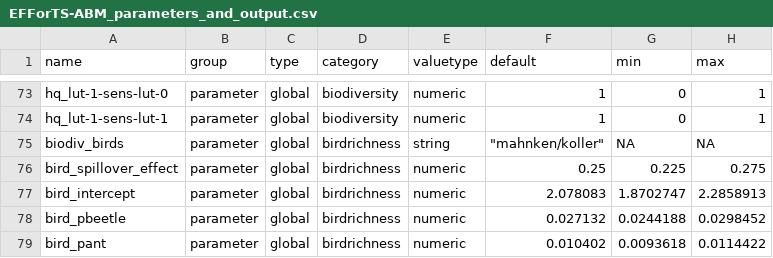
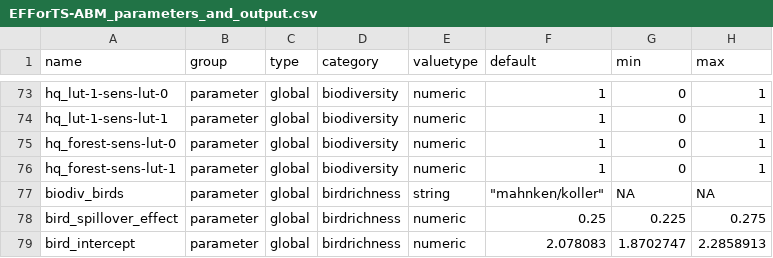
Before and after one commit to EFForTS-B10/Refforts, a CSV file: data_raw/EFForTS-ABM_parameters_and_output.csv, drawn as a sheet; only a part is shown, gaps mark what is left out; the shorter side is filled out with more unchanged rows.

Commit message:
added missing habitat quality parameter for sensitivity analysis

```diff
--- a/data_raw/EFForTS-ABM_parameters_and_output.csv
+++ b/data_raw/EFForTS-ABM_parameters_and_output.csv
@@ -74,2 +74,4 @@ hq_lut-1-sens-lut-0,parameter,global,biodiversity,numeric,1,0,1
 hq_lut-1-sens-lut-1,parameter,global,biodiversity,numeric,1,0,1
+hq_forest-sens-lut-0,parameter,global,biodiversity,numeric,1,0,1
+hq_forest-sens-lut-1,parameter,global,biodiversity,numeric,1,0,1
 biodiv_birds,parameter,global,birdrichness,string,"""mahnken/koller""",NA,NA
```
Also changed, not shown: 1 other file.
